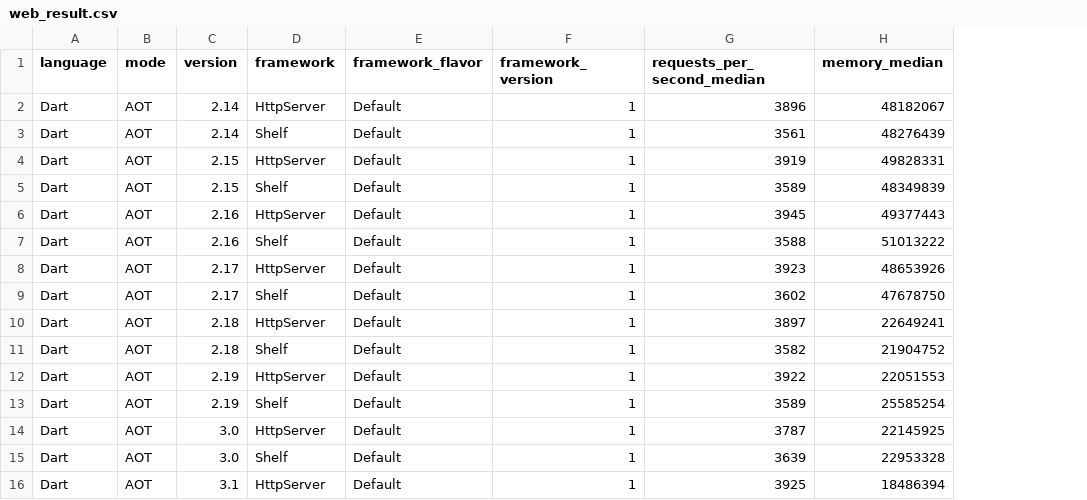
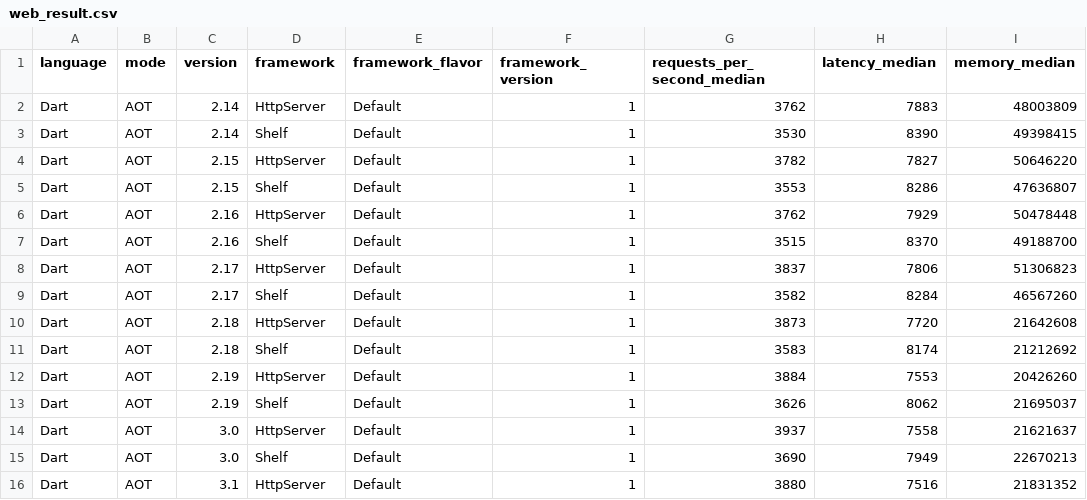
Before and after one commit to sharkbench/sharkbench, a CSV file: result/web_result.csv, drawn as a sheet; only a part is shown; addresses are those after the commit; the diff covers the shown part only; the diff names each change by its address in the sheet, - before the commit and + after, or states it on an @@ line.

Commit message:
add latency web metric

```diff
--- a/result/web_result.csv
+++ b/result/web_result.csv
+column H (latency_median), rows 2-16: 7883 | 8390 | 7827 | 8286 | 7929 | 8370 | 7806 | 8284 | 7720 | 8174 | 7553 | 8062 | 7558 | 7949 | 7516
-G2 (requests_per_second_median): 3896
+G2 (requests_per_second_median): 3762
-I2 (memory_median): 48182067
+I2 (memory_median): 48003809
-G3 (requests_per_second_median): 3561
+G3 (requests_per_second_median): 3530
-I3 (memory_median): 48276439
+I3 (memory_median): 49398415
-G4 (requests_per_second_median): 3919
+G4 (requests_per_second_median): 3782
-I4 (memory_median): 49828331
+I4 (memory_median): 50646220
-G5 (requests_per_second_median): 3589
+G5 (requests_per_second_median): 3553
-I5 (memory_median): 48349839
+I5 (memory_median): 47636807
-G6 (requests_per_second_median): 3945
+G6 (requests_per_second_median): 3762
-I6 (memory_median): 49377443
+I6 (memory_median): 50478448
-G7 (requests_per_second_median): 3588
+G7 (requests_per_second_median): 3515
-I7 (memory_median): 51013222
+I7 (memory_median): 49188700
-G8 (requests_per_second_median): 3923
+G8 (requests_per_second_median): 3837
-I8 (memory_median): 48653926
+I8 (memory_median): 51306823
-G9 (requests_per_second_median): 3602
+G9 (requests_per_second_median): 3582
-I9 (memory_median): 47678750
+I9 (memory_median): 46567260
-G10 (requests_per_second_median): 3897
+G10 (requests_per_second_median): 3873
-I10 (memory_median): 22649241
+I10 (memory_median): 21642608
-G11 (requests_per_second_median): 3582
+G11 (requests_per_second_median): 3583
-I11 (memory_median): 21904752
+I11 (memory_median): 21212692
-G12 (requests_per_second_median): 3922
+G12 (requests_per_second_median): 3884
-I12 (memory_median): 22051553
+I12 (memory_median): 20426260
-G13 (requests_per_second_median): 3589
+G13 (requests_per_second_median): 3626
-I13 (memory_median): 25585254
+I13 (memory_median): 21695037
-G14 (requests_per_second_median): 3787
+G14 (requests_per_second_median): 3937
-I14 (memory_median): 22145925
+I14 (memory_median): 21621637
-G15 (requests_per_second_median): 3639
+G15 (requests_per_second_median): 3690
-I15 (memory_median): 22953328
+I15 (memory_median): 22670213
-G16 (requests_per_second_median): 3925
+G16 (requests_per_second_median): 3880
-I16 (memory_median): 18486394
+I16 (memory_median): 21831352
```
Also changed, not shown: 3 added rows and 32 edited cells elsewhere in this file, 2 other files.
